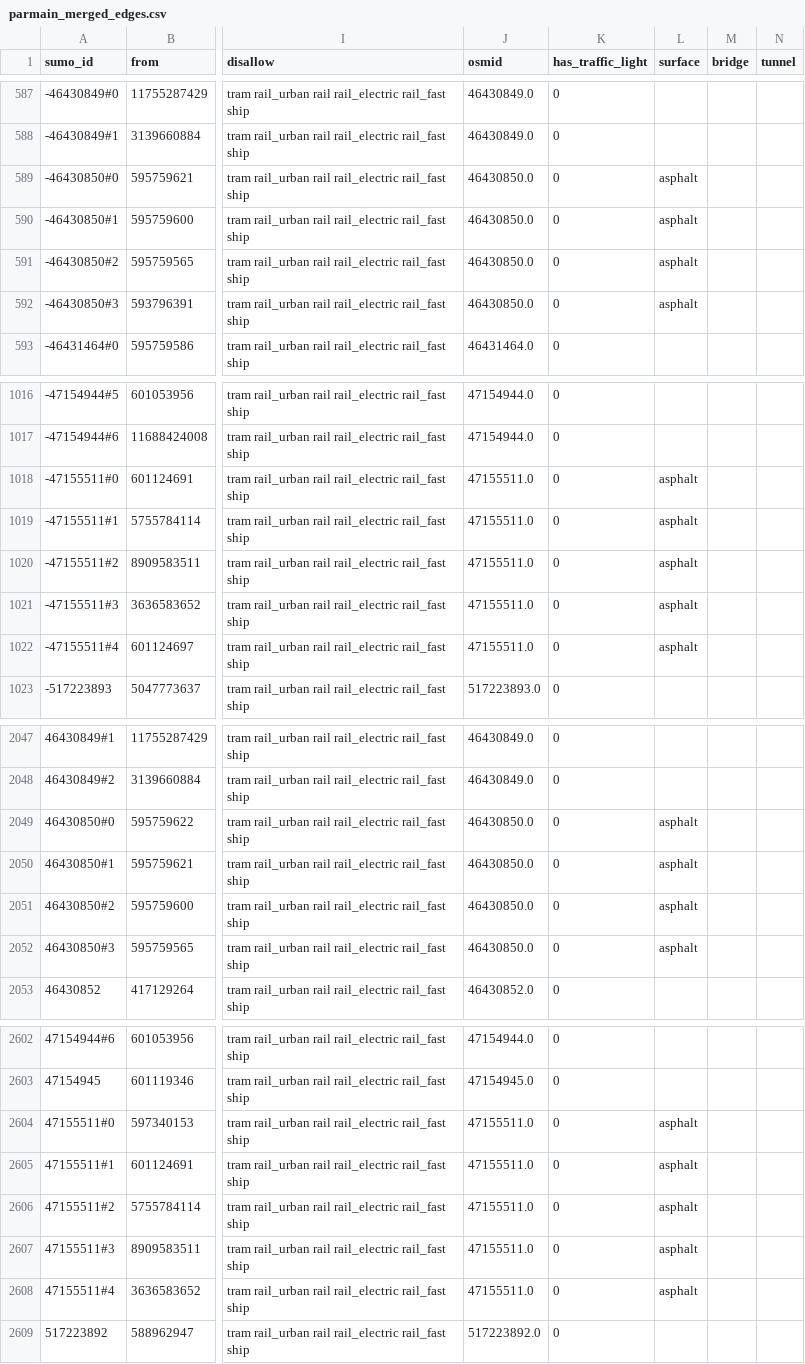
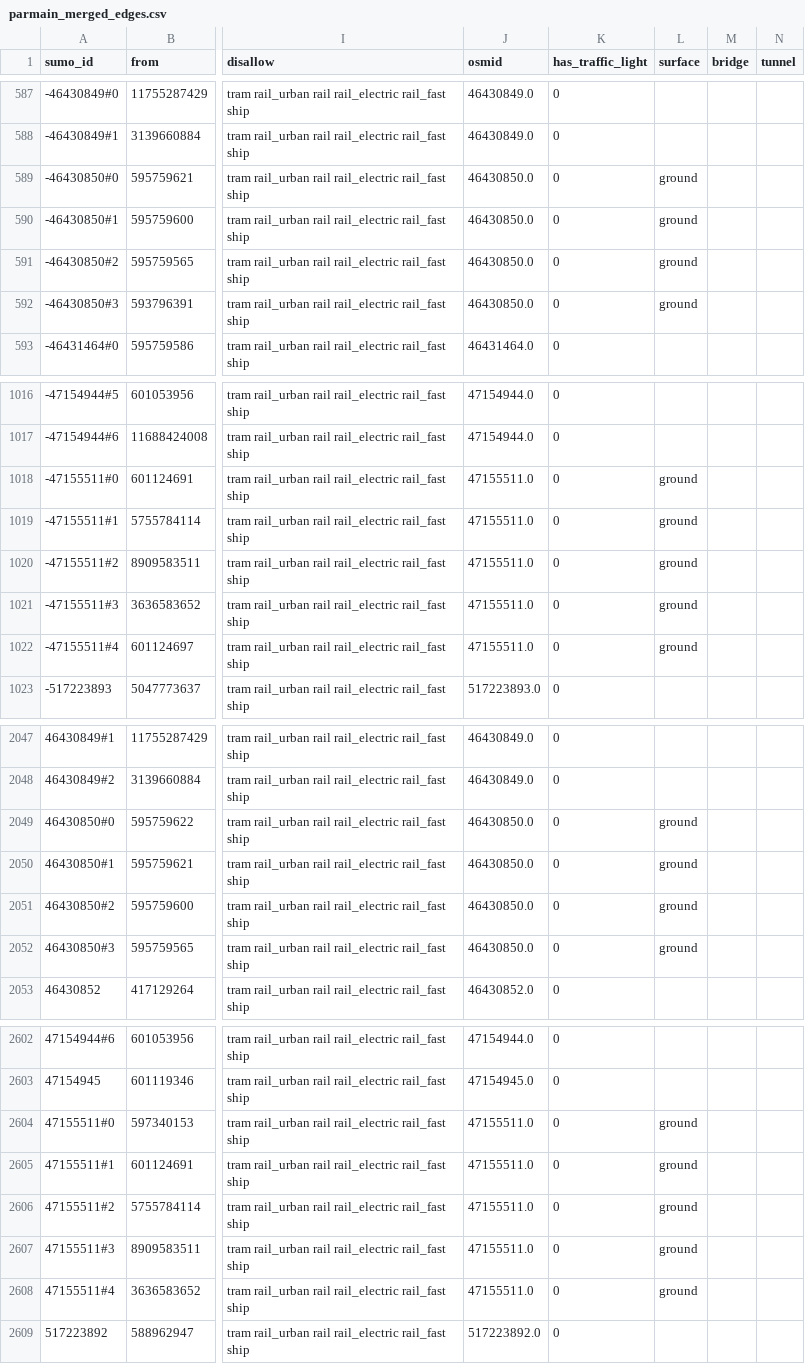
Before and after one commit to Blato122/path-clustering, a CSV file: results/merged_edges/parmain_merged_edges.csv, drawn as a sheet; only a part is shown, gaps mark what is left out; the diff covers the shown part only; the diff names each change by its address in the sheet, - before the commit and + after, or states it on an @@ line.

```diff
--- a/results/merged_edges/parmain_merged_edges.csv
+++ b/results/merged_edges/parmain_merged_edges.csv
-L589:L592 (surface): asphalt
+L589:L592 (surface): ground
-L1018:L1022 (surface): asphalt
+L1018:L1022 (surface): ground
-L2049:L2052 (surface): asphalt
+L2049:L2052 (surface): ground
-L2604:L2608 (surface): asphalt
+L2604:L2608 (surface): ground
```
Also changed, not shown: 8 edited cells elsewhere in this file, results/enriched_routes/andorra_routes_enriched.csv, results/merged_edges/maule_merged_edges.csv, 57 other files.
